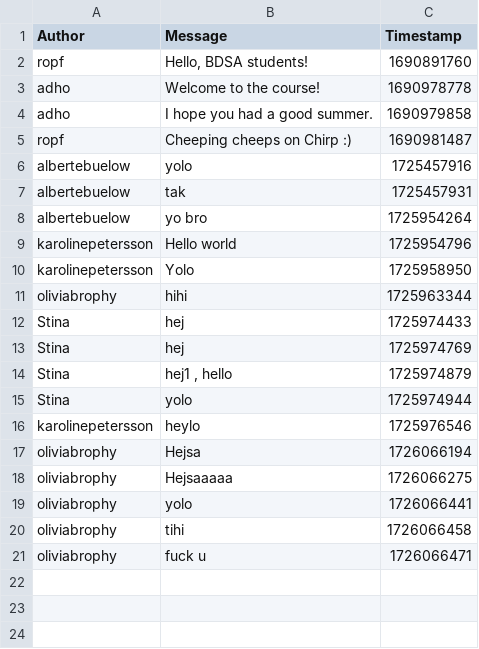
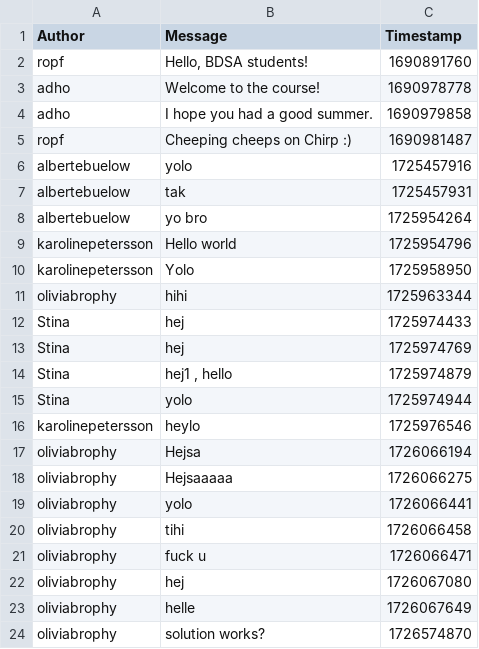
Before and after one commit to ITU-BDSA2024-GROUP22/Chirp, a CSV file: src/SimpleDB/chirp_cli_db.csv, drawn as a sheet; the diff names each change by its address in the sheet, - before the commit and + after, or states it on an @@ line.

Commit message:
pushing from Chirp
Co-authored-by: Anna <anyp@itu.dk>
Co-authored-by: Stina <stik@itu.dk>
Co-authored-by: Karoline <kamp@itu.dk>
Co-authored-by: Alberte <alby@itu.dk>

```diff
--- a/src/SimpleDB/chirp_cli_db.csv
+++ b/src/SimpleDB/chirp_cli_db.csv
+row 22: oliviabrophy | hej | 1726067080
+row 23: oliviabrophy | helle | 1726067649
+row 24: oliviabrophy | solution works? | 1726574870
```
Also changed, not shown: 9 other files.
